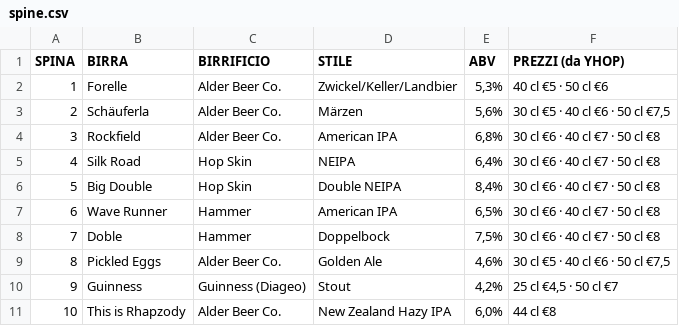
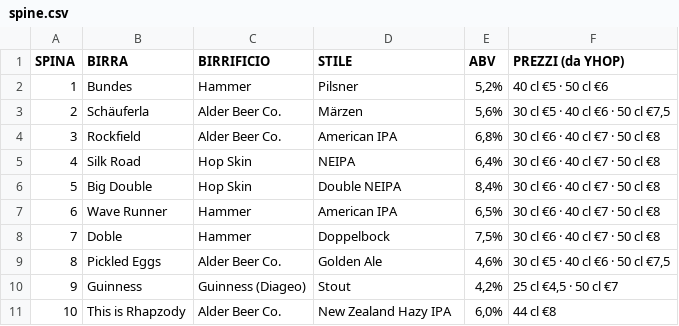
Before and after one commit to developedbymelis/pivo-birre, a CSV file: spine.csv, drawn as a sheet.

```diff
--- a/spine.csv
+++ b/spine.csv
@@ -1,3 +1,3 @@
 SPINA,BIRRA,BIRRIFICIO,STILE,ABV,PREZZI (da YHOP)
-1,Forelle,Alder Beer Co.,Zwickel/Keller/Landbier,"5,3%",40 cl €5 · 50 cl €6
+1,Bundes,Hammer,Pilsner,"5,2%",40 cl €5 · 50 cl €6
 2,Schäuferla,Alder Beer Co.,Märzen,"5,6%","30 cl €5 · 40 cl €6 · 50 cl €7,5"
```
Also changed, not shown: 5 other files.
